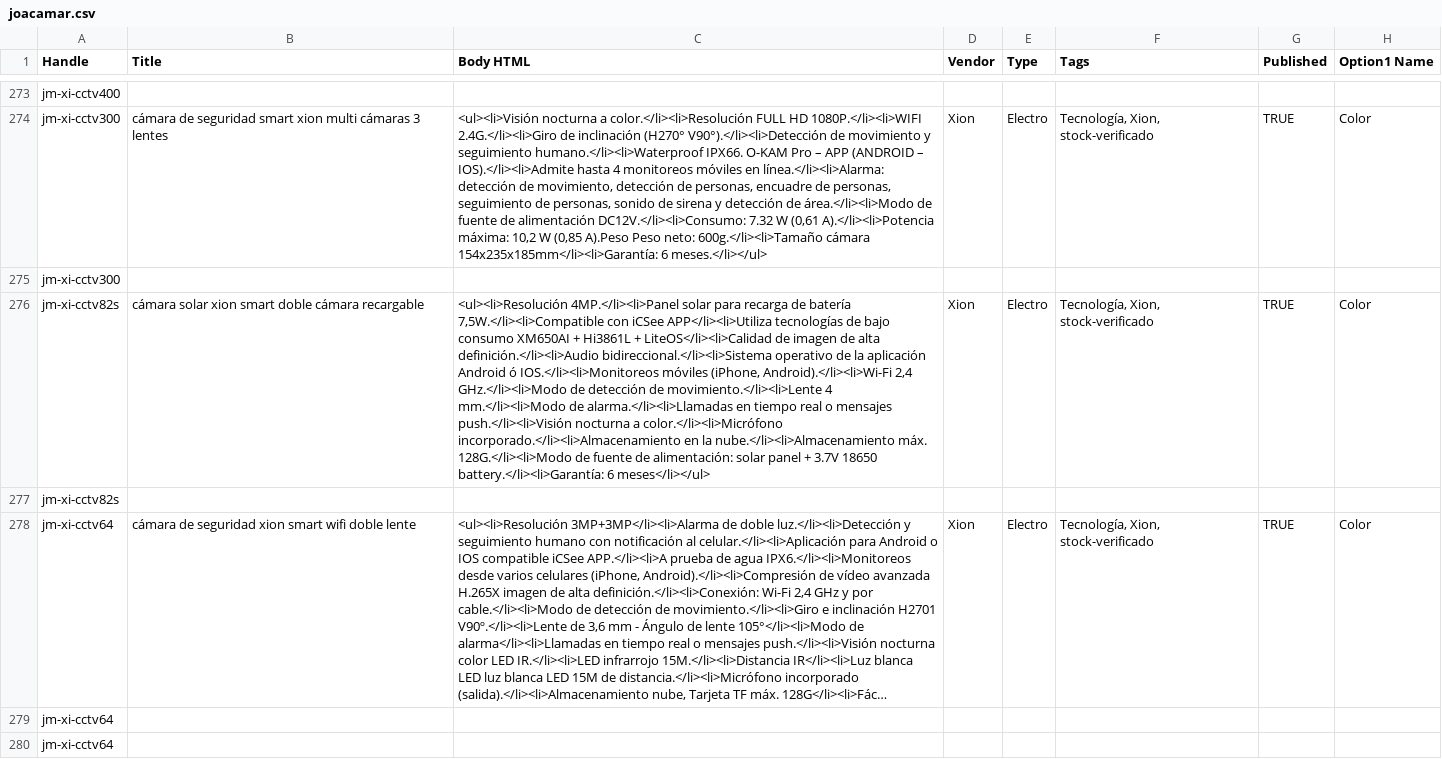
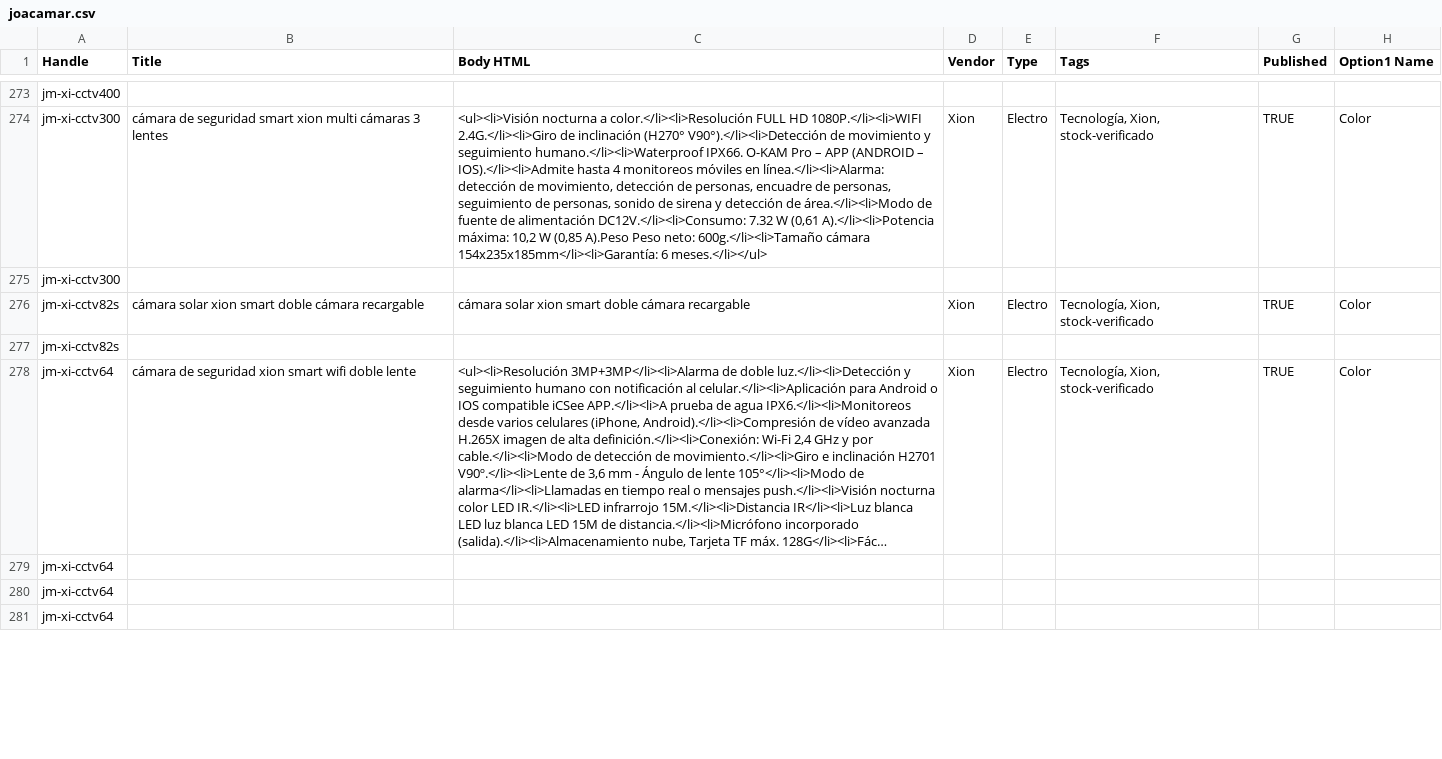
Before and after one commit to directiva-edifica/edifica-sync, a CSV file: respaldos/joacamar.csv, drawn as a sheet; only a part is shown, gaps mark what is left out; the shorter side is filled out with more unchanged rows; long unchanged cells end in …; the diff names each change by its address in the sheet, - before the commit and + after, or states it on an @@ line.

```diff
--- a/respaldos/joacamar.csv
+++ b/respaldos/joacamar.csv
-C276 (Body HTML): <ul><li>Resolución 4MP.</li><li>Panel solar para recarga de batería 7,5W.</li><li>Compatible con iCSee APP</li><li>Utiliza tecnologías de bajo consumo XM650AI + Hi3861L + LiteOS</li><li>Calidad de imagen de alta definición.</li><li>Audio bidireccional.</li><li>Sistema operativo de la aplicación Android ó IOS.</li><li>Monitoreos móviles (iPhone, Android).</li><li>Wi-Fi 2,4 GHz.</li><li>Modo de detección de movimiento.</li><li>Lente 4 mm.</li><li>Modo de alarma.</li><li>Llamadas en tiempo real o mensajes push.</li><li>Visión nocturna a color.</li><li>Micrófono incorporado.</li><li>Almacenamiento en la nube.</li><li>Almacenamiento máx. 128G.</li><li>Modo de fuente de alimentación: solar panel + 3.7V 18650 battery.</li><li>Garantía: 6 meses</li></ul>
+C276 (Body HTML): cámara solar xion smart doble cámara recargable
```
Also changed, not shown: respaldos/historial_cotizacion.csv, 2 other files.
